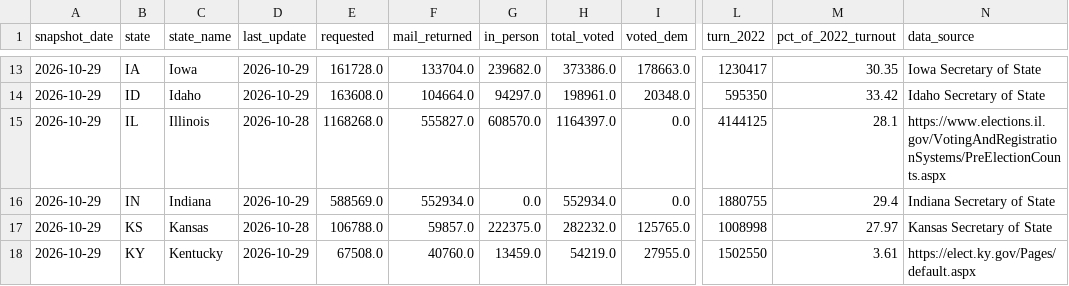
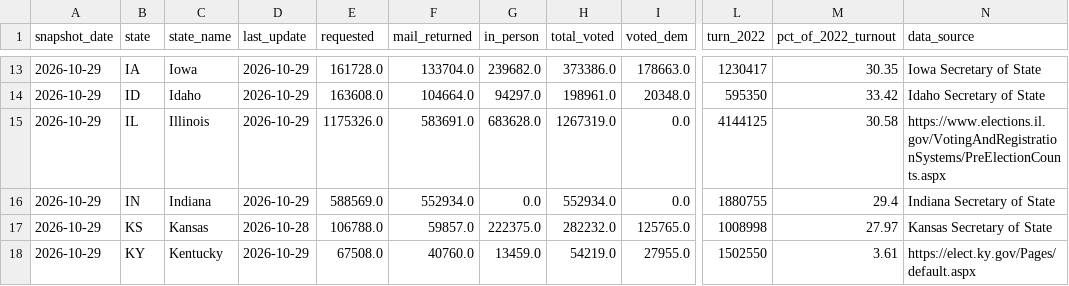
Before and after one commit to homedoctorpro/election-tracker, a CSV file: data/history/ev_states/2026-10-29.csv, drawn as a sheet; only a part is shown, gaps mark what is left out; the diff names each change by its address in the sheet, - before the commit and + after, or states it on an @@ line.

```diff
--- a/data/history/ev_states/2026-10-29.csv
+++ b/data/history/ev_states/2026-10-29.csv
-D15 (last_update): 2026-10-28
+D15 (last_update): 2026-10-29
-E15 (requested): 1168268.0
+E15 (requested): 1175326.0
-F15 (mail_returned): 555827.0
+F15 (mail_returned): 583691.0
-G15 (in_person): 608570.0
+G15 (in_person): 683628.0
-H15 (total_voted): 1164397.0
+H15 (total_voted): 1267319.0
-M15 (pct_of_2022_turnout): 28.1
+M15 (pct_of_2022_turnout): 30.58
```
Also changed, not shown: data/history/ev_by_update.csv, 4 other files.
